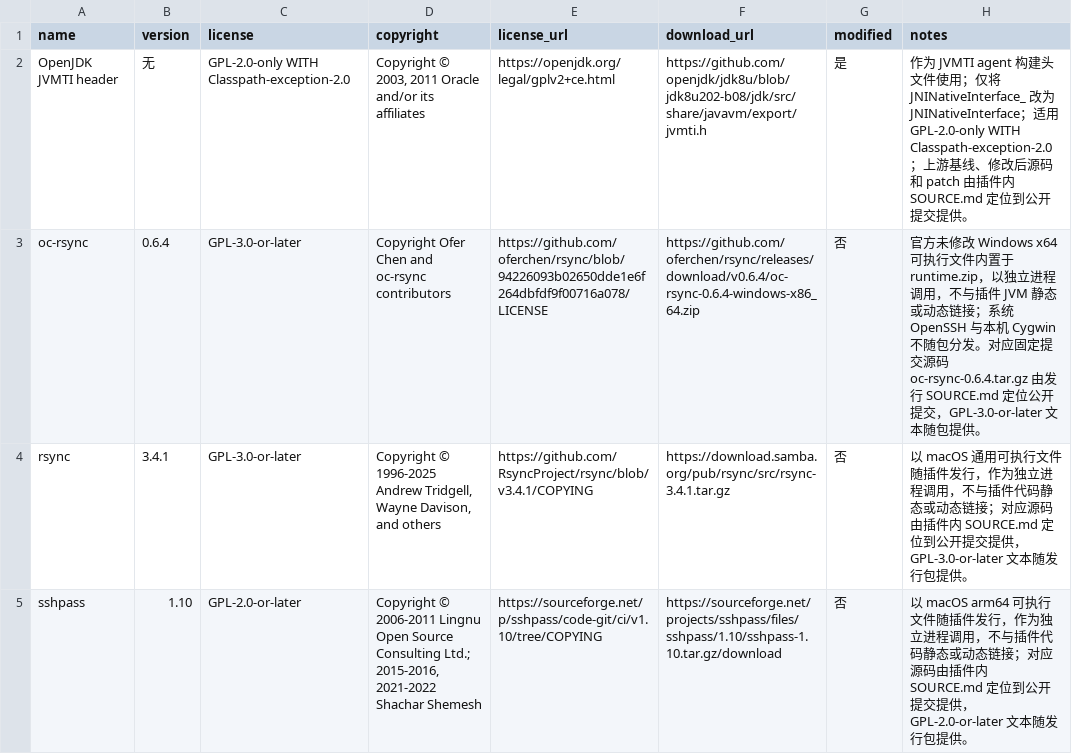
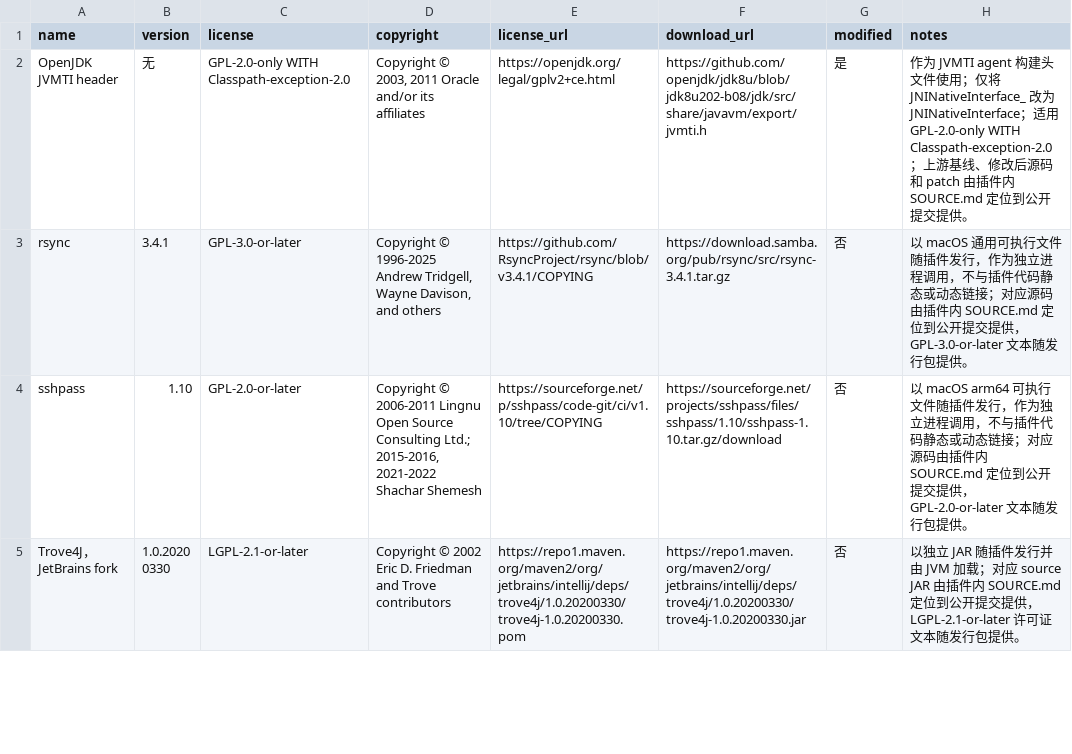
Before and after one commit to tencentmusic/jugg, a CSV file: third_party/components.csv, drawn as a sheet; only a part is shown; the shorter side is filled out with more unchanged rows.

Commit message:
[refactor][compile] use Cygwin exclusively for Windows remote builds

```diff
--- a/third_party/components.csv
+++ b/third_party/components.csv
@@ -2,3 +2,2 @@ name,version,license,copyright,license_url,download_url,modified,notes
 OpenJDK JVMTI header,无,GPL-2.0-only WITH Classpath-exception-2.0,"Copyright © 2003, 2011 Oracle and/or its affiliates",https://openjdk.org/legal/gplv2+ce.html,https://github.com/openjdk/jdk8u/blob/jdk8u202-b08/jdk/src/share/javavm/export/jvmti.h,是,作为 JVMTI agent 构建头文件使用；仅将 JNINativeInterface_ 改为 JNINativeInterface；适用 GPL-2.0-only WITH Classpath-exception-2.0；上游基线、修改后源码和 patch 由插件内 SOURCE.md 定位到公开提交提供。
-oc-rsync,0.6.4,GPL-3.0-or-later,Copyright Ofer Chen and oc-rsync contributors,https://github.com/oferchen/rsync/blob/94226093b02650dde1e6f264dbfdf9f00716a078/LICENSE,https://github.com/oferchen/rsync/releases/download/v0.6.4/oc-rsync-0.6.4-windows-x86_64.zip,否,官方未修改 Windows x64 可执行文件内置于 runtime.zip，以独立进程调用，不与插件 JVM 静态或动态链接；系统 OpenSSH 与本机 Cygwin 不随包分发。对应固定提交源码 oc-rsync-0.6.4.tar.gz 由发行 SOURCE.md 定位公开提交，GPL-3.0-or-later 文本随包提供。
 rsync,3.4.1,GPL-3.0-or-later,"Copyright © 1996-2025 Andrew Tridgell, Wayne Davison, and others",https://github.com/RsyncProject/rsync/blob/v3.4.1/COPYING,https://download.samba.org/pub/rsync/src/rsync-3.4.1.tar.gz,否,以 macOS 通用可执行文件随插件发行，作为独立进程调用，不与插件代码静态或动态链接；对应源码由插件内 SOURCE.md 定位到公开提交提供，GPL-3.0-or-later 文本随发行包提供。
```
Also changed, not shown: 38 other files.
